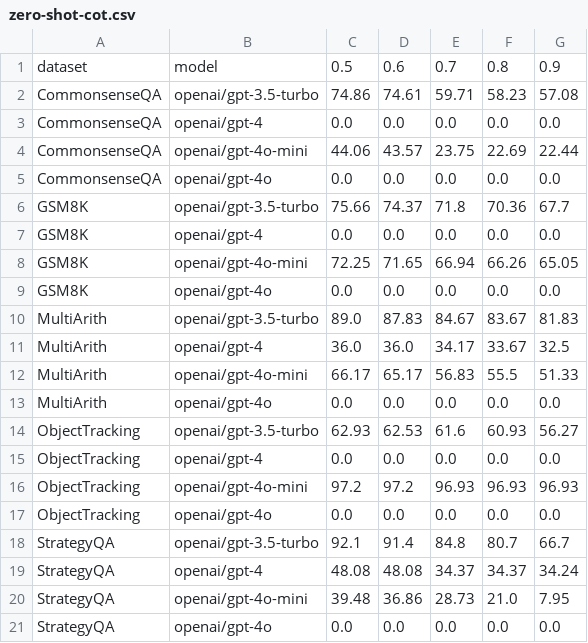
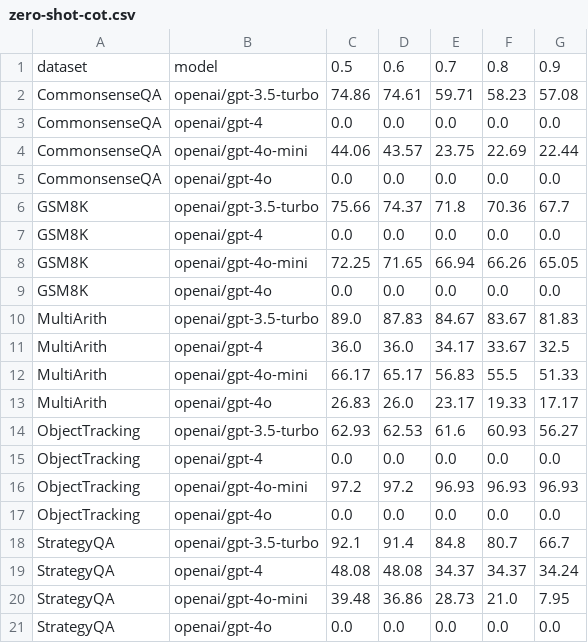
Before and after one commit to ahaaster/ZeroShot_cot, a CSV file: experiment/zero-shot-cot.csv, drawn as a sheet.

Commit message:
multiarith 4o results

```diff
--- a/experiment/zero-shot-cot.csv
+++ b/experiment/zero-shot-cot.csv
@@ -12,3 +12,3 @@ MultiArith,openai/gpt-4,36.0,36.0,34.17,33.67,32.5
 MultiArith,openai/gpt-4o-mini,66.17,65.17,56.83,55.5,51.33
-MultiArith,openai/gpt-4o,0.0,0.0,0.0,0.0,0.0
+MultiArith,openai/gpt-4o,26.83,26.0,23.17,19.33,17.17
 ObjectTracking,openai/gpt-3.5-turbo,62.93,62.53,61.6,60.93,56.27
```
